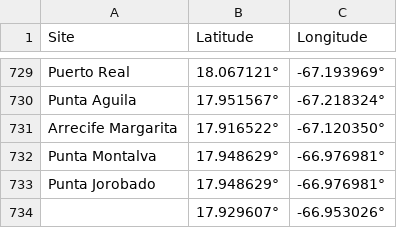
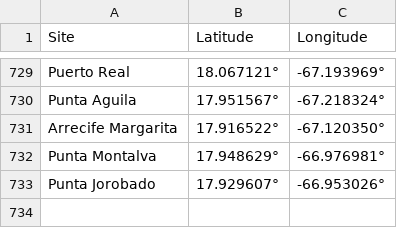
Before and after one commit to aliciakincaid/shipwreck, a CSV file: CleanCoordinates/EarlyModernPreClean.csv, drawn as a sheet; only a part is shown, gaps mark what is left out.

Commit message:
Created output csv file, more work for cleaning coordinates

```diff
--- a/CleanCoordinates/EarlyModernPreClean.csv
+++ b/CleanCoordinates/EarlyModernPreClean.csv
@@ -732,3 +732,2 @@ Arrecife Margarita, 17.916522°,-67.120350°
 Punta Montalva, 17.948629°,-66.976981°
-Punta Jorobado, 17.948629°,-66.976981°
-, 17.929607°,-66.953026°
+Punta Jorobado, 17.929607°,-66.953026°
```
Also changed, not shown: 4 other files.
